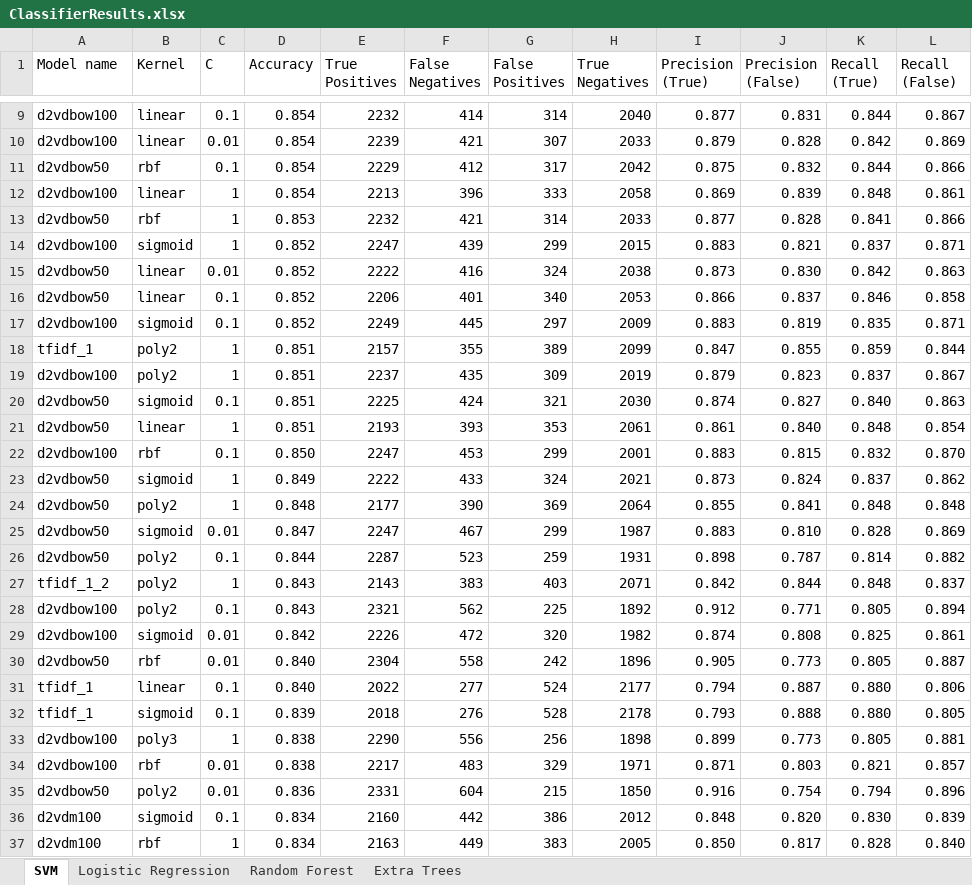
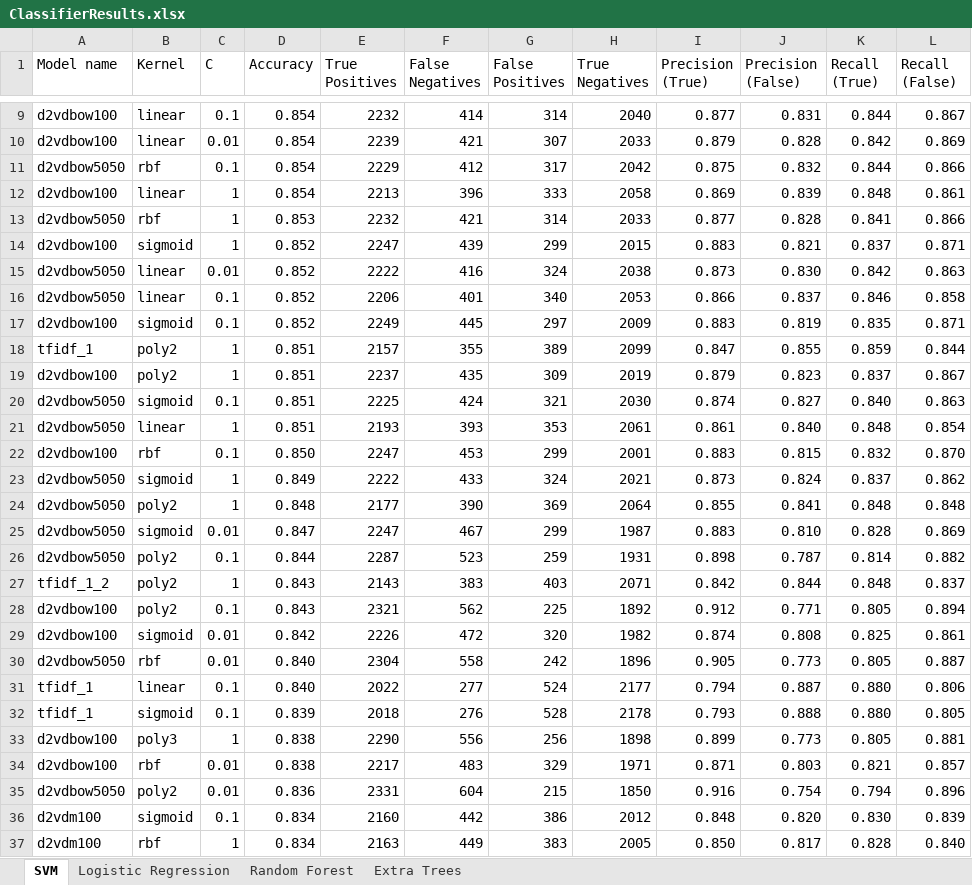
Before and after one commit to ysthakur/nlp-playground, an Excel workbook: imdb_reviews/classifier_results/ClassifierResults.xlsx, sheet SVM, drawn as a sheet; only a part is shown, gaps mark what is left out; values as stored, in another font and other column widths than the file's, no borders; the diff covers the shown part only; the diff names each change by its address in the sheet, - before the commit and + after, or states it on an @@ line.

```diff
--- a/imdb_reviews/classifier_results/ClassifierResults.xlsx (sheet SVM)
+++ b/imdb_reviews/classifier_results/ClassifierResults.xlsx (sheet SVM)
-A11 (Model name): d2vdbow50
+A11 (Model name): d2vdbow5050
-A13 (Model name): d2vdbow50
+A13 (Model name): d2vdbow5050
-A15:A16 (Model name): d2vdbow50
+A15:A16 (Model name): d2vdbow5050
-A20:A21 (Model name): d2vdbow50
+A20:A21 (Model name): d2vdbow5050
-A23:A26 (Model name): d2vdbow50
+A23:A26 (Model name): d2vdbow5050
-A30 (Model name): d2vdbow50
+A30 (Model name): d2vdbow5050
-A35 (Model name): d2vdbow50
+A35 (Model name): d2vdbow5050
```
Also changed, not shown: 3 edited cells elsewhere in this sheet, sheet Extra Trees, sheet Random Forest, sheet Logistic Regression.
